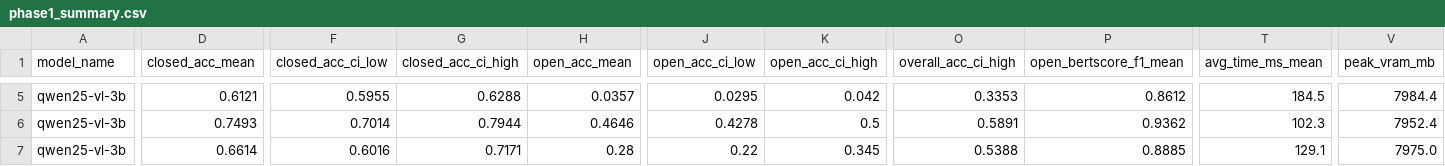
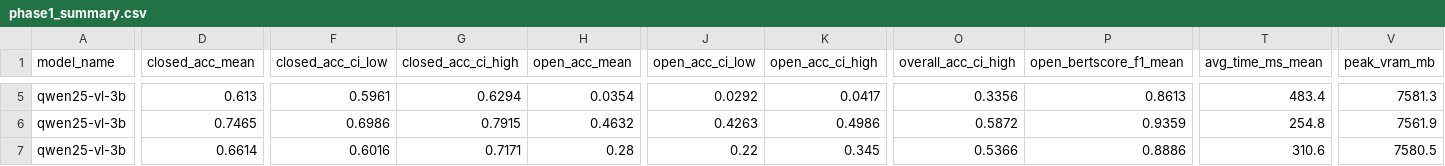
Before and after one commit to taewook486/Masters_degree, a CSV file: results/phase1_baseline_rescored/phase1_summary.csv, drawn as a sheet; only a part is shown, gaps mark what is left out; the diff covers the shown part only; the diff names each change by its address in the sheet, - before the commit and + after, or states it on an @@ line.

Commit message:
data: Phase 1 재채점 결과 백업 (4모델 12조건, BERTScore 포함)

```diff
--- a/results/phase1_baseline_rescored/phase1_summary.csv
+++ b/results/phase1_baseline_rescored/phase1_summary.csv
-D5 (closed_acc_mean): 0.6121
+D5 (closed_acc_mean): 0.613
-F5 (closed_acc_ci_low): 0.5955
+F5 (closed_acc_ci_low): 0.5961
-G5 (closed_acc_ci_high): 0.6288
+G5 (closed_acc_ci_high): 0.6294
-H5 (open_acc_mean): 0.0357
+H5 (open_acc_mean): 0.0354
-J5 (open_acc_ci_low): 0.0295
+J5 (open_acc_ci_low): 0.0292
-K5 (open_acc_ci_high): 0.042
+K5 (open_acc_ci_high): 0.0417
-O5 (overall_acc_ci_high): 0.3353
+O5 (overall_acc_ci_high): 0.3356
-P5 (open_bertscore_f1_mean): 0.8612
+P5 (open_bertscore_f1_mean): 0.8613
-T5 (avg_time_ms_mean): 184.5
+T5 (avg_time_ms_mean): 483.4
-V5 (peak_vram_mb): 7984.4
+V5 (peak_vram_mb): 7581.3
-D6 (closed_acc_mean): 0.7493
+D6 (closed_acc_mean): 0.7465
-F6 (closed_acc_ci_low): 0.7014
+F6 (closed_acc_ci_low): 0.6986
-G6 (closed_acc_ci_high): 0.7944
+G6 (closed_acc_ci_high): 0.7915
-H6 (open_acc_mean): 0.4646
+H6 (open_acc_mean): 0.4632
-J6 (open_acc_ci_low): 0.4278
+J6 (open_acc_ci_low): 0.4263
-K6 (open_acc_ci_high): 0.5
+K6 (open_acc_ci_high): 0.4986
-O6 (overall_acc_ci_high): 0.5891
+O6 (overall_acc_ci_high): 0.5872
-P6 (open_bertscore_f1_mean): 0.9362
+P6 (open_bertscore_f1_mean): 0.9359
-T6 (avg_time_ms_mean): 102.3
+T6 (avg_time_ms_mean): 254.8
-V6 (peak_vram_mb): 7952.4
+V6 (peak_vram_mb): 7561.9
-O7 (overall_acc_ci_high): 0.5388
+O7 (overall_acc_ci_high): 0.5366
-P7 (open_bertscore_f1_mean): 0.8885
+P7 (open_bertscore_f1_mean): 0.8886
-T7 (avg_time_ms_mean): 129.1
+T7 (avg_time_ms_mean): 310.6
-V7 (peak_vram_mb): 7975.0
+V7 (peak_vram_mb): 7580.5
```
Also changed, not shown: 82 edited cells elsewhere in this file, 12 other files.
